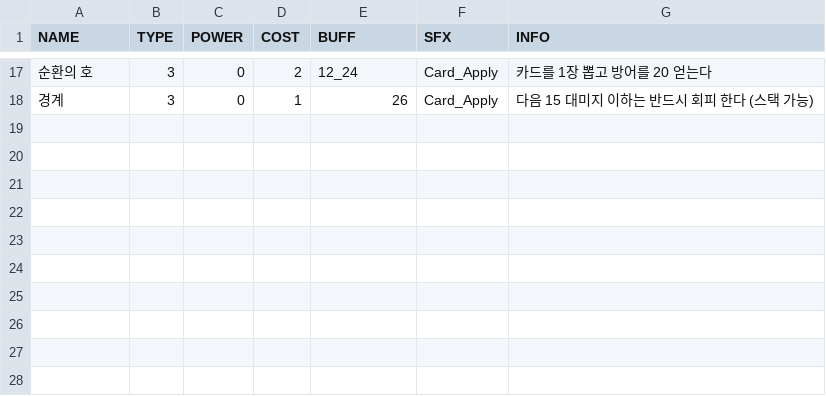
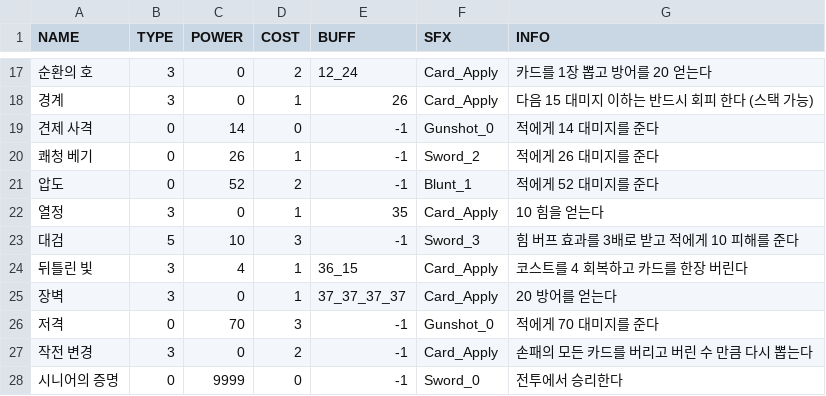
Before and after one commit to DevPota/LibraryOfSparta2, a CSV file: LibraryOfSparta/Data/PlayerCardData.csv, drawn as a sheet; only a part is shown, gaps mark what is left out; the diff names each change by its address in the sheet, - before the commit and + after, or states it on an @@ line.

```diff
--- a/LibraryOfSparta/Data/PlayerCardData.csv
+++ b/LibraryOfSparta/Data/PlayerCardData.csv
+row 19: 견제 사격 | 0 | 14 | 0 | -1 | Gunshot_0 | 적에게 14 대미지를 준다
+row 20: 쾌청 베기 | 0 | 26 | 1 | -1 | Sword_2 | 적에게 26 대미지를 준다
+row 21: 압도 | 0 | 52 | 2 | -1 | Blunt_1 | 적에게 52 대미지를 준다
+row 22: 열정 | 3 | 0 | 1 | 35 | Card_Apply | 10 힘을 얻는다
+row 23: 대검 | 5 | 10 | 3 | -1 | Sword_3 | 힘 버프 효과를 3배로 받고 적에게 10 피해를 준다
+row 24: 뒤틀린 빛 | 3 | 4 | 1 | 36_15 | Card_Apply | 코스트를 4 회복하고 카드를 한장 버린다
+row 25: 장벽 | 3 | 0 | 1 | 37_37_37_37 | Card_Apply | 20 방어를 얻는다
+row 26: 저격 | 0 | 70 | 3 | -1 | Gunshot_0 | 적에게 70 대미지를 준다
+row 27: 작전 변경 | 3 | 0 | 2 | -1 | Card_Apply | 손패의 모든 카드를 버리고 버린 수 만큼 다시 뽑는다
+row 28: 시니어의 증명 | 0 | 9999 | 0 | -1 | Sword_0 | 전투에서 승리한다
```
Also changed, not shown: LibraryOfSparta/Data/BattleData.csv, LibraryOfSparta/Data/PlayerBuffData.csv, 6 other files.
